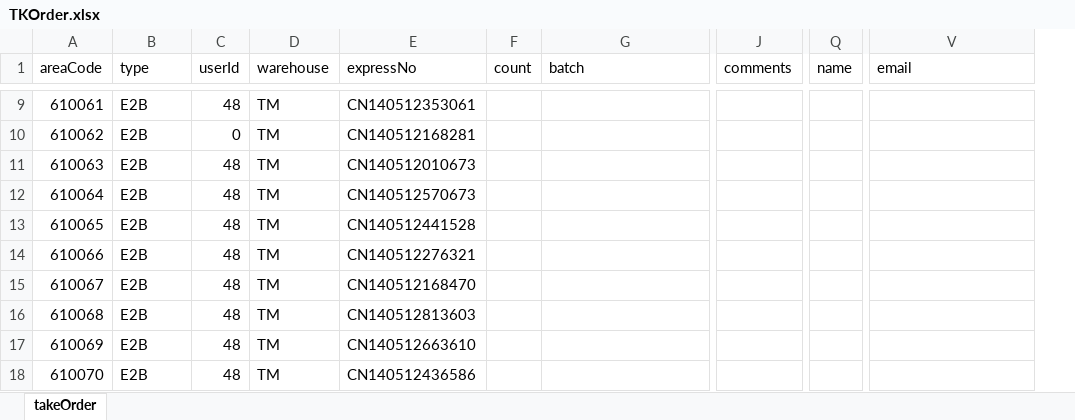
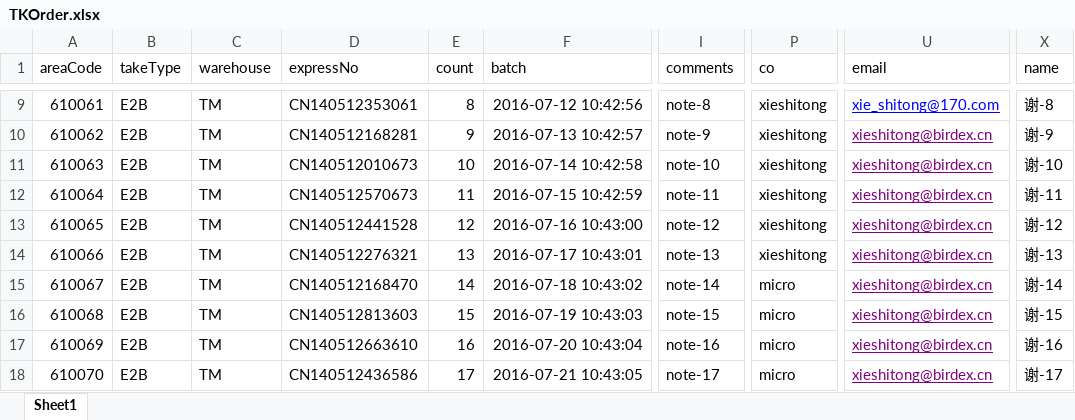
Before and after one commit to Birdex/autoTest, an Excel workbook: birdex_v2/TKOrder.xlsx, sheet Sheet1, drawn as a sheet; only a part is shown, gaps mark what is left out; values as stored, in another font and other column widths than the file's, no borders; removed rows and columns are numbered as before the commit, all else as after; the diff covers the shown part only; the diff names each change by its address in the sheet, - before the commit and + after, or states it on an @@ line.

```diff
--- a/birdex_v2/TKOrder.xlsx (sheet Sheet1)
+++ b/birdex_v2/TKOrder.xlsx (sheet Sheet1)
-sheet tab: takeOrder
+sheet tab: Sheet1
-column C (userId), rows 9-18: 48 | 0 | 48 | 48 | 48 | 48 | 48 | 48 | 48 | 48
-column Q (name), empty
+column P (co), rows 9-18: xieshitong | xieshitong | xieshitong | xieshitong | xieshitong | xieshitong | micro | micro | micro | micro
+column X (name), rows 9-18: 谢-8 | 谢-9 | 谢-10 | 谢-11 | 谢-12 | 谢-13 | 谢-14 | 谢-15 | 谢-16 | 谢-17
-B1: type
+B1: takeType
-E9 (count): (empty)
+E9 (count): 8
-F9 (batch): (empty)
+F9 (batch): 2016-07-12 10:42:56
-I9 (comments): (empty)
+I9 (comments): note-8
-U9 (email): (empty)
+U9 (email): xie_shitong@170.com
-E10 (count): (empty)
+E10 (count): 9
-F10 (batch): (empty)
+F10 (batch): 2016-07-13 10:42:57
-I10 (comments): (empty)
+I10 (comments): note-9
-U10:U18 (email): (empty)
+U10:U18 (email): xieshitong@birdex.cn
-E11 (count): (empty)
+E11 (count): 10
-F11 (batch): (empty)
+F11 (batch): 2016-07-14 10:42:58
-I11 (comments): (empty)
+I11 (comments): note-10
-E12 (count): (empty)
+E12 (count): 11
-F12 (batch): (empty)
+F12 (batch): 2016-07-15 10:42:59
-I12 (comments): (empty)
+I12 (comments): note-11
-E13 (count): (empty)
+E13 (count): 12
-F13 (batch): (empty)
+F13 (batch): 2016-07-16 10:43:00
-I13 (comments): (empty)
+I13 (comments): note-12
-E14 (count): (empty)
+E14 (count): 13
-F14 (batch): (empty)
+F14 (batch): 2016-07-17 10:43:01
-I14 (comments): (empty)
+I14 (comments): note-13
-E15 (count): (empty)
+E15 (count): 14
-F15 (batch): (empty)
+F15 (batch): 2016-07-18 10:43:02
-I15 (comments): (empty)
+I15 (comments): note-14
-E16 (count): (empty)
+E16 (count): 15
-F16 (batch): (empty)
+F16 (batch): 2016-07-19 10:43:03
-I16 (comments): (empty)
+I16 (comments): note-15
-E17 (count): (empty)
+E17 (count): 16
-F17 (batch): (empty)
+F17 (batch): 2016-07-20 10:43:04
-I17 (comments): (empty)
+I17 (comments): note-16
-E18 (count): (empty)
+E18 (count): 17
-F18 (batch): (empty)
+F18 (batch): 2016-07-21 10:43:05
-I18 (comments): (empty)
+I18 (comments): note-17
```
Also changed, not shown: 160 edited cells elsewhere in this sheet, 26 other files.
